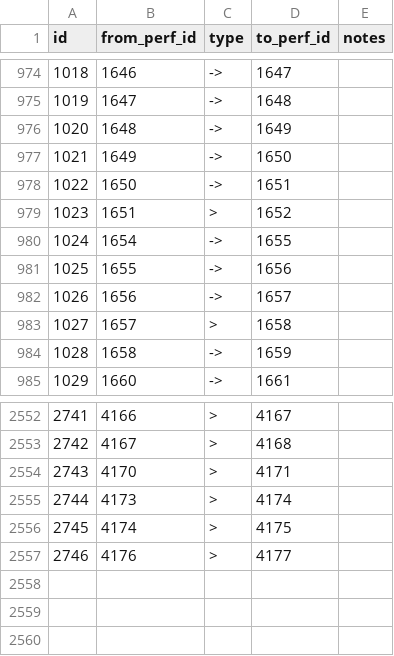
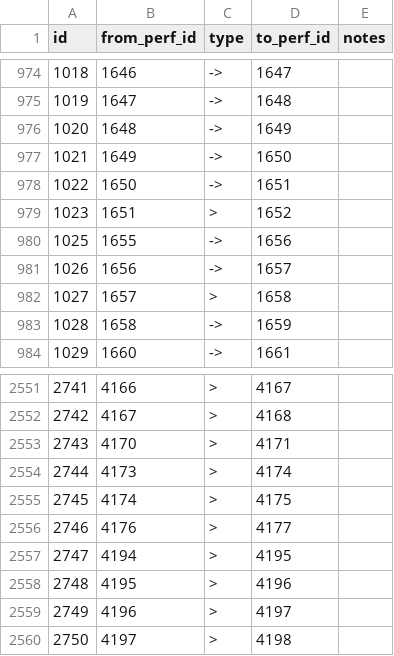
Before and after one commit to alxndr/almost-dead-net, a CSV file: src/data/csv/segues.csv, drawn as a sheet; only a part is shown, gaps mark what is left out.

```diff
--- a/src/data/csv/segues.csv
+++ b/src/data/csv/segues.csv
@@ -979,3 +979,2 @@ id,from_perf_id,type,to_perf_id,notes
 1023,1651,>,1652,
-1024,1654,->,1655,
 1025,1655,->,1656,
@@ -2557 +2556,5 @@ id,from_perf_id,type,to_perf_id,notes
 2746,4176,>,4177,
+2747,4194,>,4195,
+2748,4195,>,4196,
+2749,4196,>,4197,
+2750,4197,>,4198,
```
Also changed, not shown: src/data/csv/sets.csv, src/data/csv/shows.csv, 3 other files.
